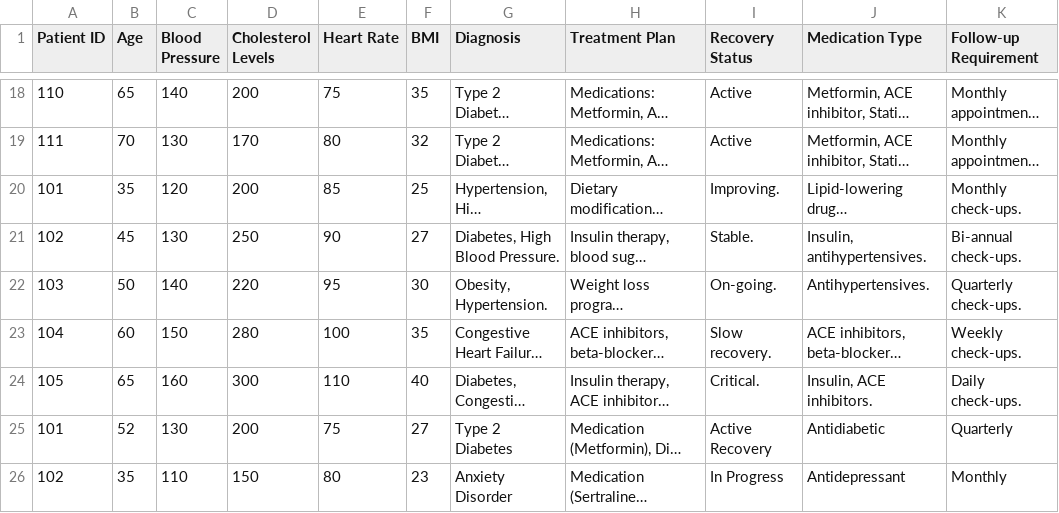
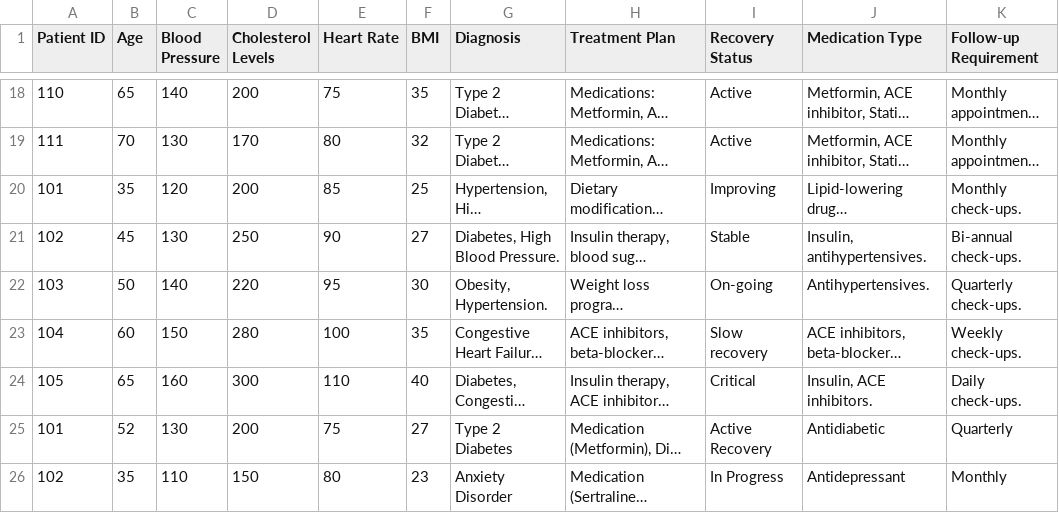
Before and after one commit to snsupratim/ML_LAB, a CSV file: Personal_Datasets/Dataset.csv, drawn as a sheet; only a part is shown, gaps mark what is left out; long unchanged cells end in …; the diff covers the shown part only; the diff names each change by its address in the sheet, - before the commit and + after, or states it on an @@ line.

```diff
--- a/Personal_Datasets/Dataset.csv
+++ b/Personal_Datasets/Dataset.csv
-I20 (Recovery Status): Improving.
+I20 (Recovery Status): Improving
-I21 (Recovery Status): Stable.
+I21 (Recovery Status): Stable
-I22 (Recovery Status): On-going.
+I22 (Recovery Status): On-going
-I23 (Recovery Status): Slow recovery.
+I23 (Recovery Status): Slow recovery
-I24 (Recovery Status): Critical.
+I24 (Recovery Status): Critical
```
Also changed, not shown: 21 edited cells elsewhere in this file, 6 other files.
